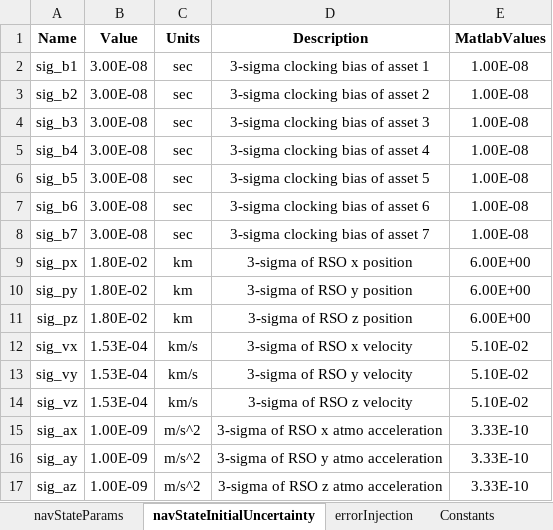
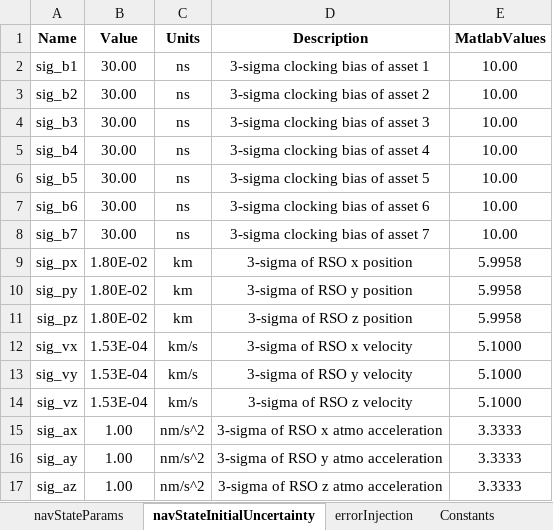
Before and after one commit to ZachMontgomery/Montgomery_SpaceDomainAwareness, an Excel workbook: config.xlsx, sheet navStateInitialUncertainty, drawn as a sheet; values as stored, in another font and other column widths than the file's, no borders; the diff names each change by its address in the sheet, - before the commit and + after, or states it on an @@ line.

Commit message:
updated units and R matrix, in progress 1

```diff
--- a/config.xlsx (sheet navStateInitialUncertainty)
+++ b/config.xlsx (sheet navStateInitialUncertainty)
-B2:B8 (Value): 3.00E-08
+B2:B8 (Value): 30.00
-C2:C8 (Units): sec
+C2:C8 (Units): ns
-E2:E8 (MatlabValues): 1.00E-08
+E2:E8 (MatlabValues): 10.00
-E9:E11 (MatlabValues): 6.00E+00
+E9:E11 (MatlabValues): 5.9958
-E12:E14 (MatlabValues): 5.10E-02
+E12:E14 (MatlabValues): 5.1000
-B15:B17 (Value): 1.00E-09
+B15:B17 (Value): 1.00
-C15:C17 (Units): m/s^2
+C15:C17 (Units): nm/s^2
-E15:E17 (MatlabValues): 3.33E-10
+E15:E17 (MatlabValues): 3.3333
```
Also changed, not shown: sheet initialConditions, sheet truthStateInitialUncertainty, sheet truthStateParams, sheet navStateParams, sheet Constants, formulas that keep their value, 6 other files.
